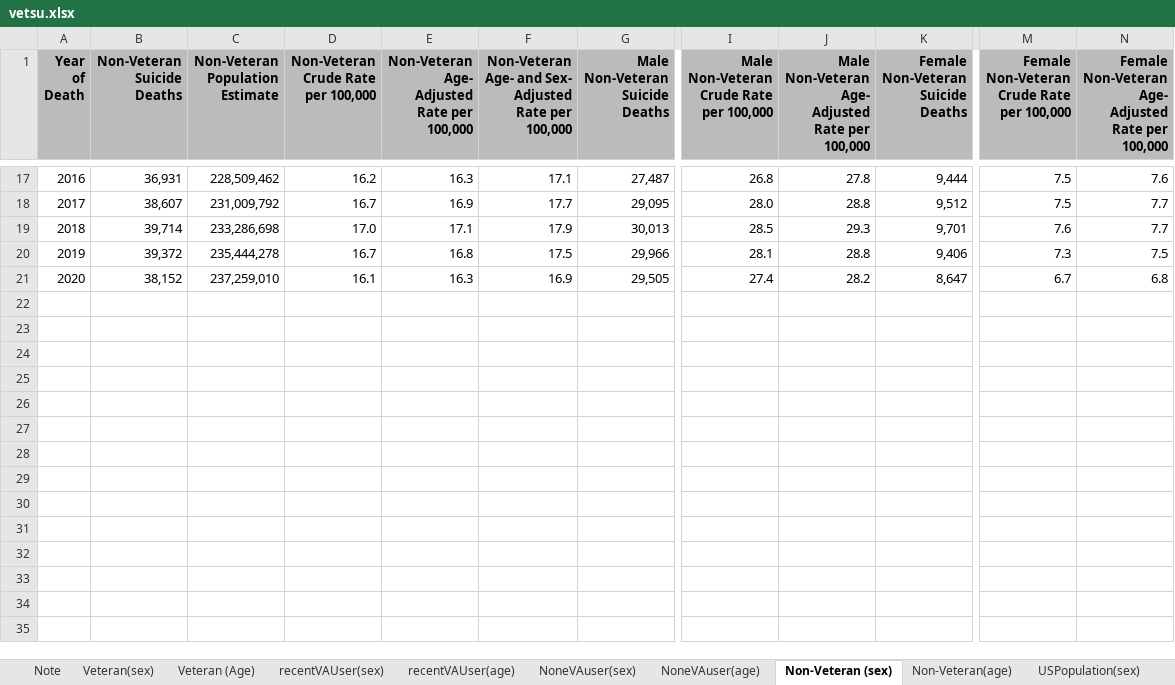
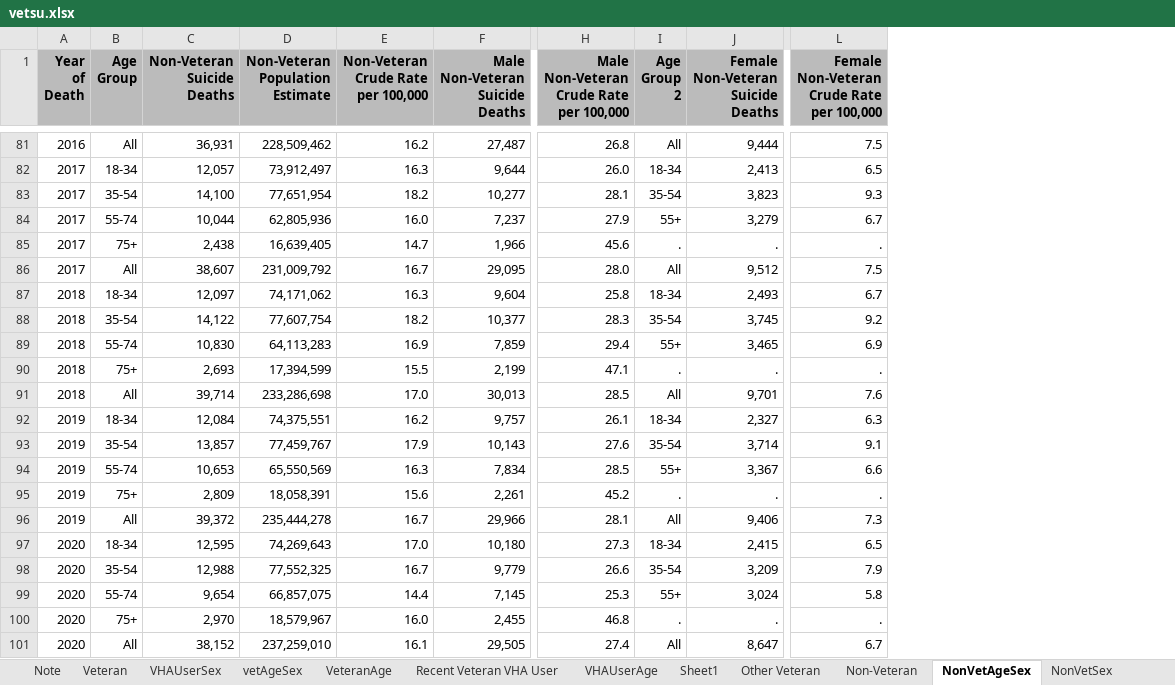
Before and after one commit to RandyWoolford/vetsu, an Excel workbook: vetsu.xlsx, sheet NonVetAgeSex, drawn as a sheet; only a part is shown, gaps mark what is left out; values as stored, in another font and other column widths than the file's, no borders; table styles not drawn; removed rows and columns are numbered as before the commit, all else as after; rows hold the shown columns only; ↵ is a line break in a cell; the diff covers the shown part only; the diff names each change by its address in the sheet, - before the commit and + after, or states it on an @@ line.

```diff
--- a/vetsu.xlsx (sheet NonVetAgeSex)
+++ b/vetsu.xlsx (sheet NonVetAgeSex)
-sheet tab: Veteran(sex)
+sheet tab: Veteran
-sheet tab: Veteran (Age)
+sheet tab: VeteranAge
-sheet tab: recentVAUser(sex)
+sheet tab: Recent Veteran VHA User
-sheet tab: recentVAUser(age)
+sheet tab: vetAgeSex
-sheet tab: NoneVAuser(sex)
+sheet tab: Other Veteran
-sheet tab: NoneVAuser(age)
+sheet tab: NonVetSex
-sheet tab: Non-Veteran (sex)
+sheet tab: NonVetAgeSex
-sheet tab: Non-Veteran(age)
+sheet tab: Non-Veteran
-sheet tab: USPopulation(sex)
+sheet tab: VHAUserAge
+sheet tab: Sheet1
@@ sheet tab order changed: Note | Veteran | VHAUserSex | vetAgeSex | VeteranAge | Recent Veteran VHA User | VHAUserAge | Sheet1 | Other Veteran | Non-Veteran | NonVetAgeSex | NonVetSex @@
+column B (Age Group), row 81: All; row 86: All; row 91: All; row 96: All; row 101: All
-column E, row 1: Non-Veteran ↵ Age- ↵ Adjusted ↵ Rate per ↵ 100,000; rows 17-21: 16.3 | 16.9 | 17.1 | 16.8 | 16.3
-column F, row 1: Non-Veteran ↵ Age- and Sex- ↵ Adjusted ↵ Rate per ↵ 100,000; rows 17-21: 17.1 | 17.7 | 17.9 | 17.5 | 16.9
-column J, row 1: Male ↵ Non-Veteran ↵ Age- ↵ Adjusted ↵ Rate per ↵ 100,000; rows 17-21: 27.8 | 28.8 | 29.3 | 28.8 | 28.2
+column I (Age Group 2), row 81: All; row 86: All; row 91: All; row 96: All; row 101: All
-column N, row 1: Female ↵ Non-Veteran ↵ Age- ↵ Adjusted ↵ Rate per ↵ 100,000; rows 17-21: 7.6 | 7.7 | 7.7 | 7.5 | 6.8
+row 82: 2017 | 18-34 | 12,057 | 73,912,497 | 16.3 | 9,644 | 26.0 | 18-34 | 2,413 | 6.5
+row 83: 2017 | 35-54 | 14,100 | 77,651,954 | 18.2 | 10,277 | 28.1 | 35-54 | 3,823 | 9.3
+row 84: 2017 | 55-74 | 10,044 | 62,805,936 | 16.0 | 7,237 | 27.9 | 55+ | 3,279 | 6.7
+row 85: 2017 | 75+ | 2,438 | 16,639,405 | 14.7 | 1,966 | 45.6 | . | . | .
+row 87: 2018 | 18-34 | 12,097 | 74,171,062 | 16.3 | 9,604 | 25.8 | 18-34 | 2,493 | 6.7
+row 88: 2018 | 35-54 | 14,122 | 77,607,754 | 18.2 | 10,377 | 28.3 | 35-54 | 3,745 | 9.2
+row 89: 2018 | 55-74 | 10,830 | 64,113,283 | 16.9 | 7,859 | 29.4 | 55+ | 3,465 | 6.9
+row 90: 2018 | 75+ | 2,693 | 17,394,599 | 15.5 | 2,199 | 47.1 | . | . | .
+row 92: 2019 | 18-34 | 12,084 | 74,375,551 | 16.2 | 9,757 | 26.1 | 18-34 | 2,327 | 6.3
+row 93: 2019 | 35-54 | 13,857 | 77,459,767 | 17.9 | 10,143 | 27.6 | 35-54 | 3,714 | 9.1
+row 94: 2019 | 55-74 | 10,653 | 65,550,569 | 16.3 | 7,834 | 28.5 | 55+ | 3,367 | 6.6
+row 95: 2019 | 75+ | 2,809 | 18,058,391 | 15.6 | 2,261 | 45.2 | . | . | .
+row 97: 2020 | 18-34 | 12,595 | 74,269,643 | 17.0 | 10,180 | 27.3 | 18-34 | 2,415 | 6.5
+row 98: 2020 | 35-54 | 12,988 | 77,552,325 | 16.7 | 9,779 | 26.6 | 35-54 | 3,209 | 7.9
+row 99: 2020 | 55-74 | 9,654 | 66,857,075 | 14.4 | 7,145 | 25.3 | 55+ | 3,024 | 5.8
+row 100: 2020 | 75+ | 2,970 | 18,579,967 | 16.0 | 2,455 | 46.8 | . | . | .
```
Also changed, not shown: 64 added rows elsewhere in this sheet, sheet Veteran, sheet VeteranAge, sheet Recent Veteran VHA User, sheet Other Veteran, sheet VHAUserAge, sheet NonVetSex, 5 more sheets, other sheet tabs, 1 other file.
